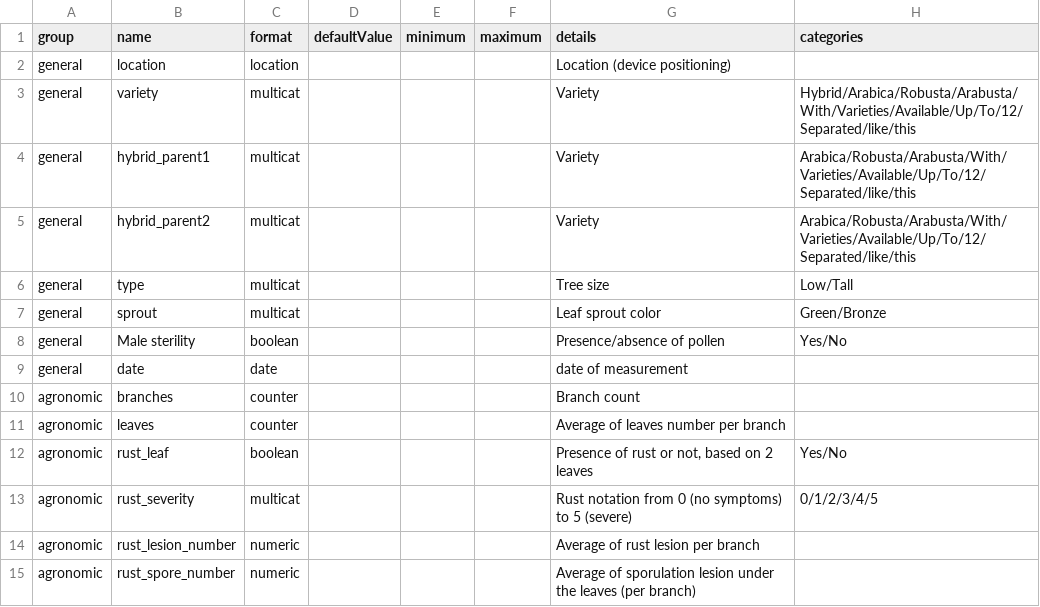
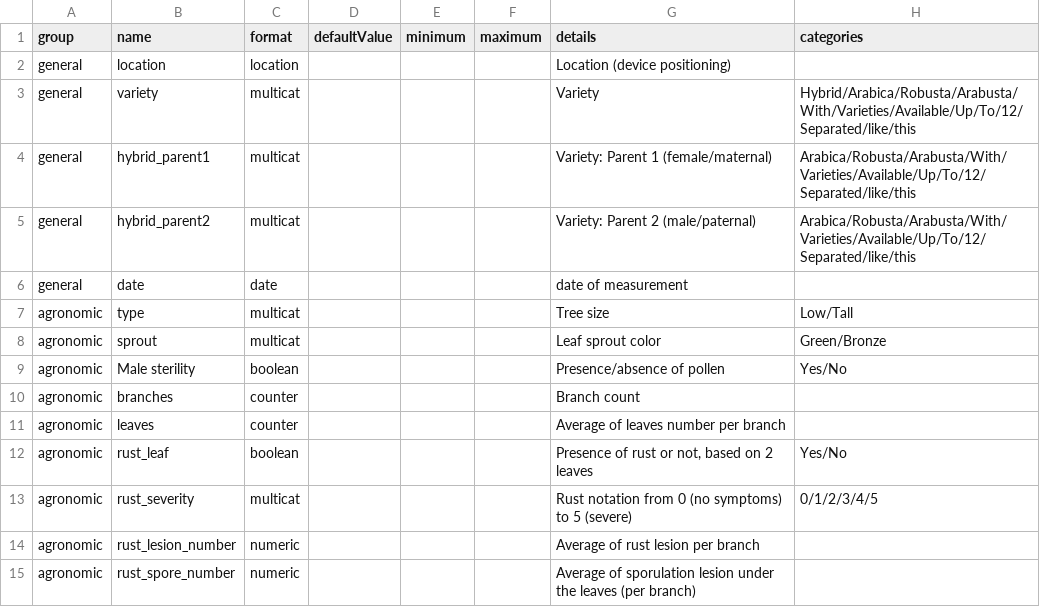
Before and after one commit to marcusmchale/breedcafs, a CSV file: traits.csv, drawn as a sheet; only a part is shown.

```diff
--- a/traits.csv
+++ b/traits.csv
@@ -3,8 +3,8 @@
 "general","variety","multicat",,,,"Variety","Hybrid/Arabica/Robusta/Arabusta/With/Varieties/Available/Up/To/12/Separated/like/this"
-"general","hybrid_parent1","multicat",,,,"Variety","Arabica/Robusta/Arabusta/With/Varieties/Available/Up/To/12/Separated/like/this"
-"general","hybrid_parent2","multicat",,,,"Variety","Arabica/Robusta/Arabusta/With/Varieties/Available/Up/To/12/Separated/like/this"
-"general","type","multicat",,,,"Tree size","Low/Tall"
-"general","sprout","multicat",,,,"Leaf sprout color","Green/Bronze"
-"general","Male sterility","boolean",,,,"Presence/absence of pollen","Yes/No"
+"general","hybrid_parent1","multicat",,,,"Variety: Parent 1 (female/maternal)","Arabica/Robusta/Arabusta/With/Varieties/Available/Up/To/12/Separated/like/this"
+"general","hybrid_parent2","multicat",,,,"Variety: Parent 2 (male/paternal)","Arabica/Robusta/Arabusta/With/Varieties/Available/Up/To/12/Separated/like/this"
 "general","date","date",,,,"date of measurement",
+"agronomic","type","multicat",,,,"Tree size","Low/Tall"
+"agronomic","sprout","multicat",,,,"Leaf sprout color","Green/Bronze"
+"agronomic","Male sterility","boolean",,,,"Presence/absence of pollen","Yes/No"
 "agronomic","branches","counter",,,,"Branch count",
```
Also changed, not shown: 11 other files.
